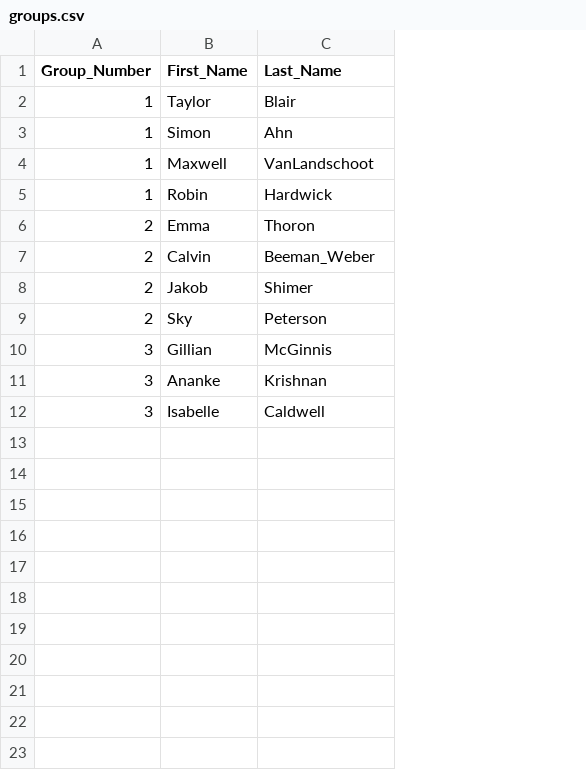
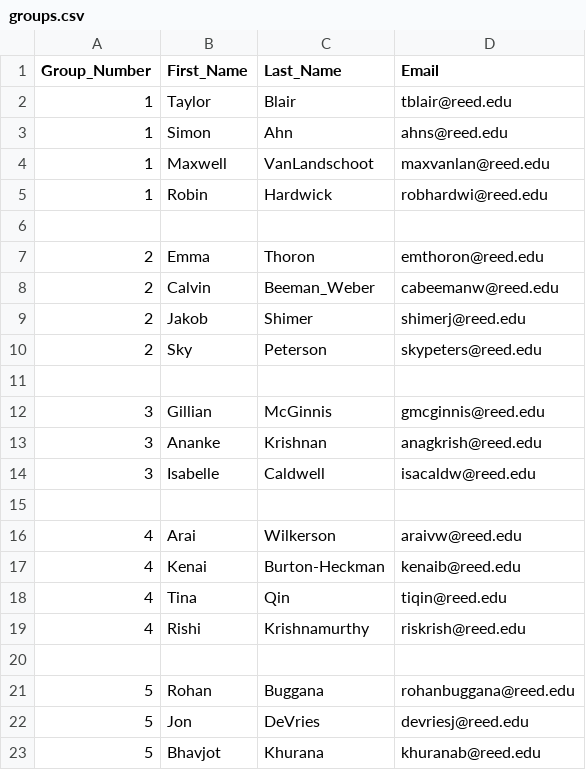
Before and after one commit to Reed-Stat-Learning-Fall-2021/course-materials, a CSV file: project/groups.csv, drawn as a sheet; addresses are those after the commit; the diff names each change by its address in the sheet, - before the commit and + after, or states it on an @@ line.

Commit message:
Update groups.csv

```diff
--- a/project/groups.csv
+++ b/project/groups.csv
+column D (Email), rows 2-5: tblair@reed.edu | ahns@reed.edu | maxvanlan@reed.edu | robhardwi@reed.edu; rows 7-10: emthoron@reed.edu | cabeemanw@reed.edu | shimerj@reed.edu | skypeters@reed.edu; rows 12-14: gmcginnis@reed.edu | anagkrish@reed.edu | isacaldw@reed.edu
+row 6: (empty)
+row 11: (empty)
+row 15: (empty)
+row 16: 4 | Arai | Wilkerson | araivw@reed.edu
+row 17: 4 | Kenai | Burton-Heckman | kenaib@reed.edu
+row 18: 4 | Tina | Qin | tiqin@reed.edu
+row 19: 4 | Rishi | Krishnamurthy | riskrish@reed.edu
+row 20: (empty)
+row 21: 5 | Rohan | Buggana | rohanbuggana@reed.edu
+row 22: 5 | Jon | DeVries | devriesj@reed.edu
+row 23: 5 | Bhavjot | Khurana | khuranab@reed.edu
```
